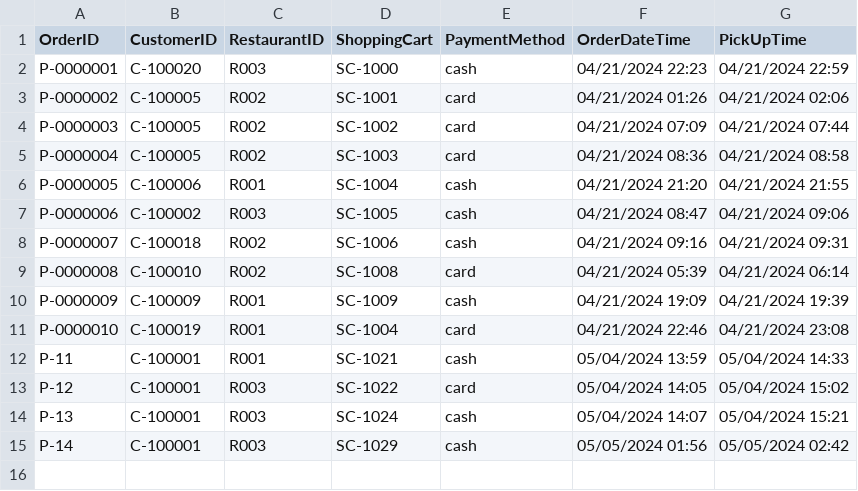
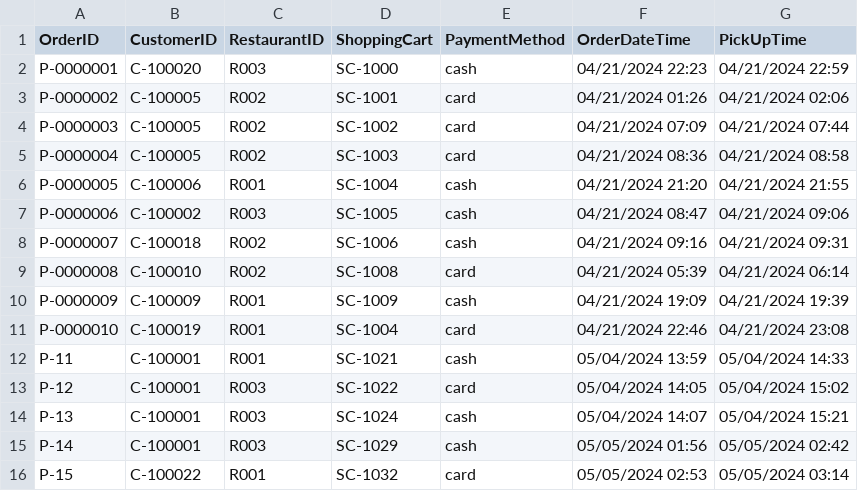
Before and after one commit to Tudorr02/FoodDelivery, a CSV file: res/CSV/PickUpOrders_Data.csv, drawn as a sheet; the diff names each change by its address in the sheet, - before the commit and + after, or states it on an @@ line.

```diff
--- a/res/CSV/PickUpOrders_Data.csv
+++ b/res/CSV/PickUpOrders_Data.csv
+row 16: P-15 | C-100022 | R001 | SC-1032 | card | 05/05/2024 02:53 | 05/05/2024 03:14
```
Also changed, not shown: res/CSV/DeliveryOrders_Data.csv, res/CSV/Delivery_Data.csv, 3 other files.
